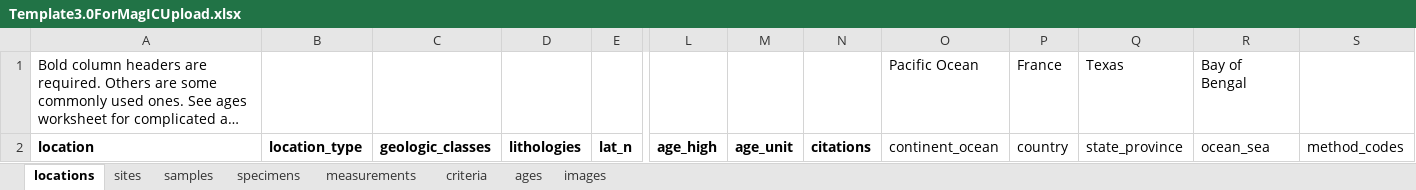
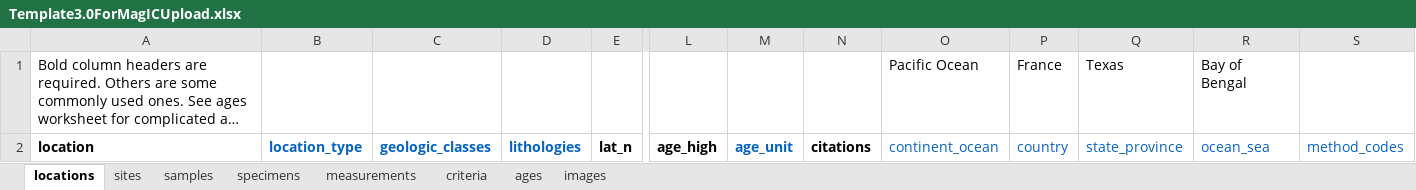
Before and after one commit to earthref/MagIC, an Excel workbook: .public/MagIC/Template3.0ForMagICUpload.xlsx, sheet locations, drawn as a sheet; only a part is shown, gaps mark what is left out; long unchanged cells end in …; values as stored, in another font and other column widths than the file's, no borders; the diff names each change by its address in the sheet, - before the commit and + after, or states it on an @@ line.

```diff
--- a/.public/MagIC/Template3.0ForMagICUpload.xlsx (sheet locations)
+++ b/.public/MagIC/Template3.0ForMagICUpload.xlsx (sheet locations)
-B2:D2 text colour: black
+B2:D2 text colour: #0563C1
-M2 text colour: black
+M2 text colour: #0563C1
-O2:S2 text colour: black
+O2:S2 text colour: #0563C1
```
Also changed, not shown: sheet ages, sheet sites, sheet criteria, sheet samples, sheet specimens, sheet measurements.
